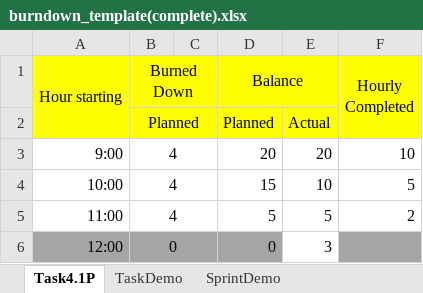
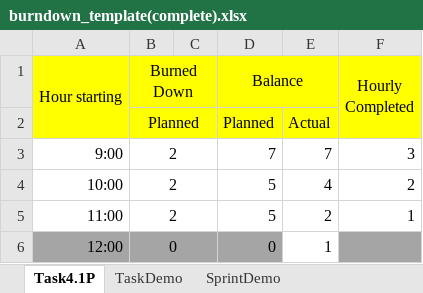
Before and after one commit to JohnAmgad/BurnDownChart, an Excel workbook: burndown_template(complete).xlsx, sheet Task4.1P, drawn as a sheet; values as stored, in another font and other column widths than the file's, no borders; charts and pictures not drawn; the diff names each change by its address in the sheet, - before the commit and + after, or states it on an @@ line.

Commit message:
Add files via upload

```diff
--- a/burndown_template(complete).xlsx (sheet Task4.1P)
+++ b/burndown_template(complete).xlsx (sheet Task4.1P)
-B3:B5 (Burned Down): 4
+B3:B5 (Burned Down): 2
-D3 (Balance): 20
+D3 (Balance): 7
-E3: 20
+E3: 7
-F3 (Hourly Completed): 10
+F3 (Hourly Completed): 3
-D4 (Balance): 15
+D4 (Balance): 5
-E4: 10
+E4: 4
-F4 (Hourly Completed): 5
+F4 (Hourly Completed): 2
-E5: 5
+E5: 2
-F5 (Hourly Completed): 2
+F5 (Hourly Completed): 1
-E6: 3
+E6: 1
```
Also changed, not shown: charts or pictures.
